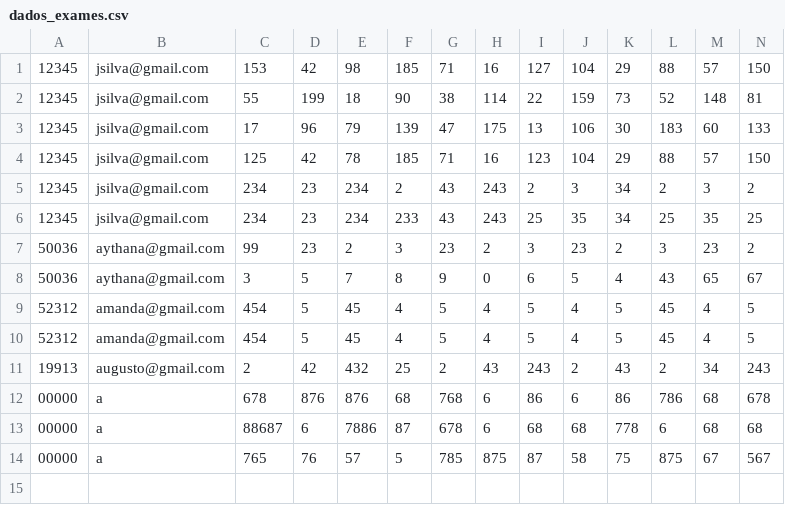
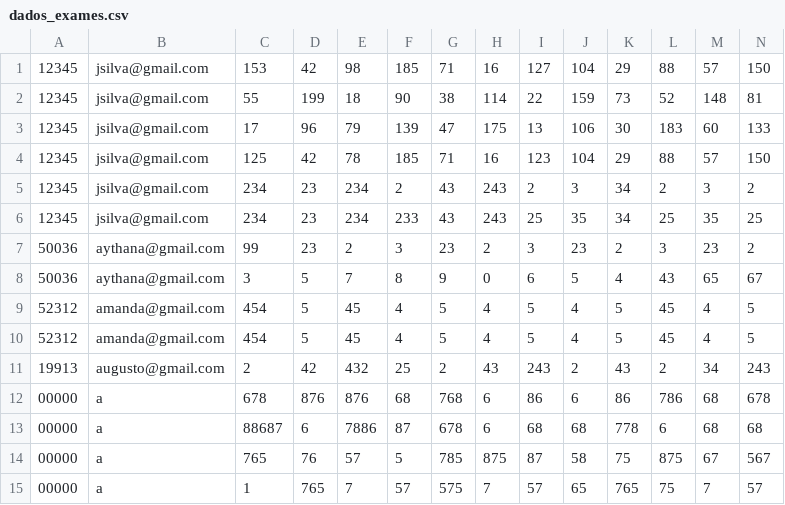
Before and after one commit to mourajmpg/Projeto-APP-Saude, a CSV file: dados_exames.csv, drawn as a sheet; only a part is shown; rows hold the shown columns only; the diff names each change by its address in the sheet, - before the commit and + after, or states it on an @@ line.

Commit message:
list changes

```diff
--- a/dados_exames.csv
+++ b/dados_exames.csv
+row 15: 00000 | a | 1 | 765 | 7 | 57 | 575 | 7 | 57 | 65 | 765 | 75 | 7 | 57
```
Also changed, not shown: 5 other files.
